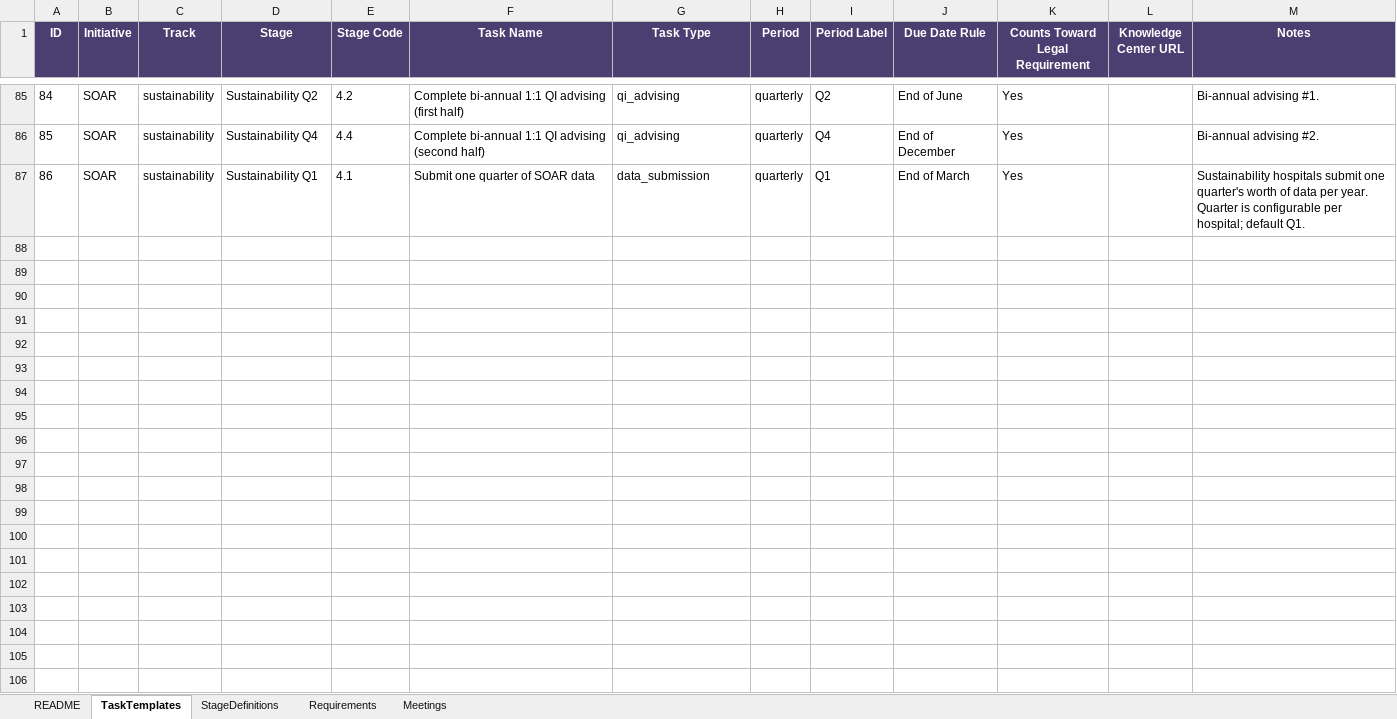
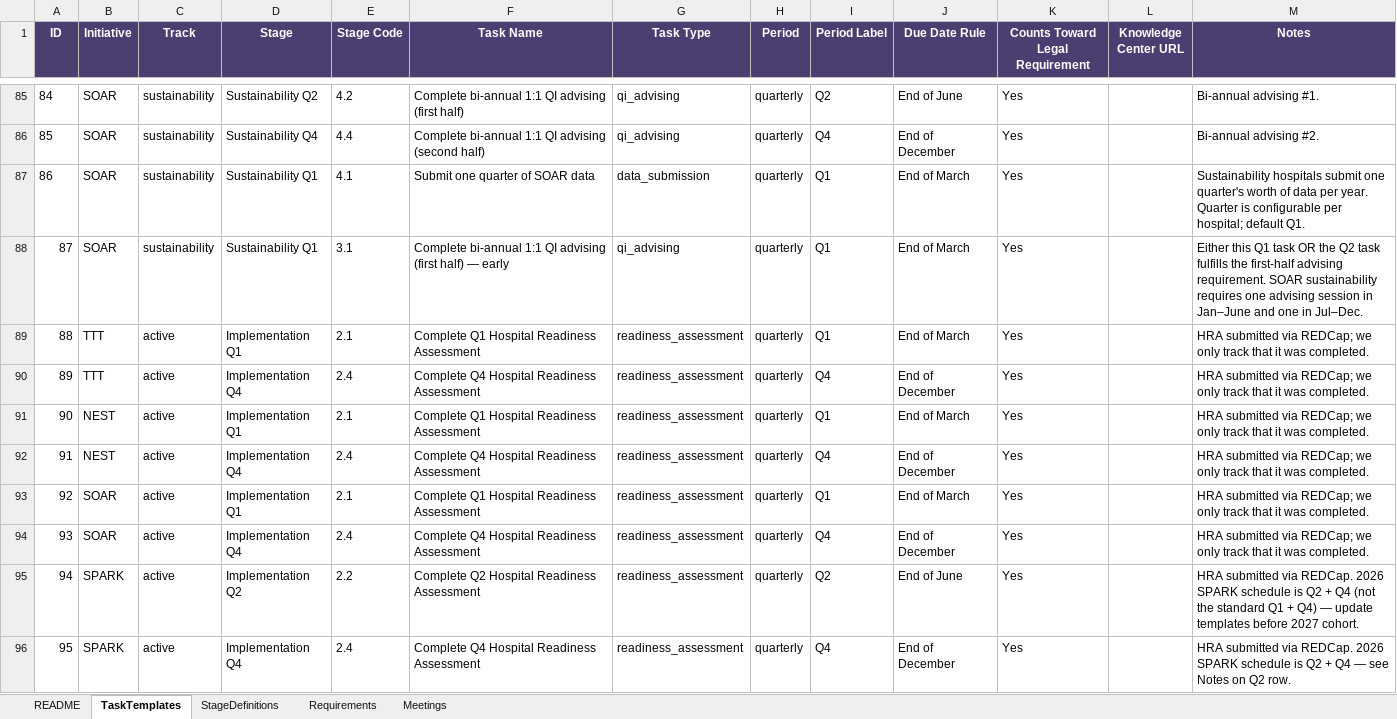
Before and after one commit to ajohnson-blip/cpcqc-engagement-tracker, an Excel workbook: task_templates_starter.xlsx, sheet TaskTemplates, drawn as a sheet; only a part is shown, gaps mark what is left out; values as stored, in another font and other column widths than the file's, no borders; the diff names each change by its address in the sheet, - before the commit and + after, or states it on an @@ line.

Commit message:
Roster cleanup: enroll/remove/track-fix scripts, HRA templates, suppress future-year at-risk

```diff
--- a/task_templates_starter.xlsx (sheet TaskTemplates)
+++ b/task_templates_starter.xlsx (sheet TaskTemplates)
+row 88: 87 | SOAR | sustainability | Sustainability Q1 | 3.1 | Complete bi-annual 1:1 QI advising (first half) — early | qi_advising | quarterly | Q1 | End of March | Yes |  | Either this Q1 task OR the Q2 task fulfills the first-half advising requirement. SOAR sustainability requires one advising session in Jan–June and one in Jul–Dec.
+row 89: 88 | TTT | active | Implementation Q1 | 2.1 | Complete Q1 Hospital Readiness Assessment | readiness_assessment | quarterly | Q1 | End of March | Yes |  | HRA submitted via REDCap; we only track that it was completed.
+row 90: 89 | TTT | active | Implementation Q4 | 2.4 | Complete Q4 Hospital Readiness Assessment | readiness_assessment | quarterly | Q4 | End of December | Yes |  | HRA submitted via REDCap; we only track that it was completed.
+row 91: 90 | NEST | active | Implementation Q1 | 2.1 | Complete Q1 Hospital Readiness Assessment | readiness_assessment | quarterly | Q1 | End of March | Yes |  | HRA submitted via REDCap; we only track that it was completed.
+row 92: 91 | NEST | active | Implementation Q4 | 2.4 | Complete Q4 Hospital Readiness Assessment | readiness_assessment | quarterly | Q4 | End of December | Yes |  | HRA submitted via REDCap; we only track that it was completed.
+row 93: 92 | SOAR | active | Implementation Q1 | 2.1 | Complete Q1 Hospital Readiness Assessment | readiness_assessment | quarterly | Q1 | End of March | Yes |  | HRA submitted via REDCap; we only track that it was completed.
+row 94: 93 | SOAR | active | Implementation Q4 | 2.4 | Complete Q4 Hospital Readiness Assessment | readiness_assessment | quarterly | Q4 | End of December | Yes |  | HRA submitted via REDCap; we only track that it was completed.
+row 95: 94 | SPARK | active | Implementation Q2 | 2.2 | Complete Q2 Hospital Readiness Assessment | readiness_assessment | quarterly | Q2 | End of June | Yes |  | HRA submitted via REDCap. 2026 SPARK schedule is Q2 + Q4 (not the standard Q1 + Q4) — update templates before 2027 cohort.
+row 96: 95 | SPARK | active | Implementation Q4 | 2.4 | Complete Q4 Hospital Readiness Assessment | readiness_assessment | quarterly | Q4 | End of December | Yes |  | HRA submitted via REDCap. 2026 SPARK schedule is Q2 + Q4 — see Notes on Q2 row.
```
Also changed, not shown: 6 other files.
